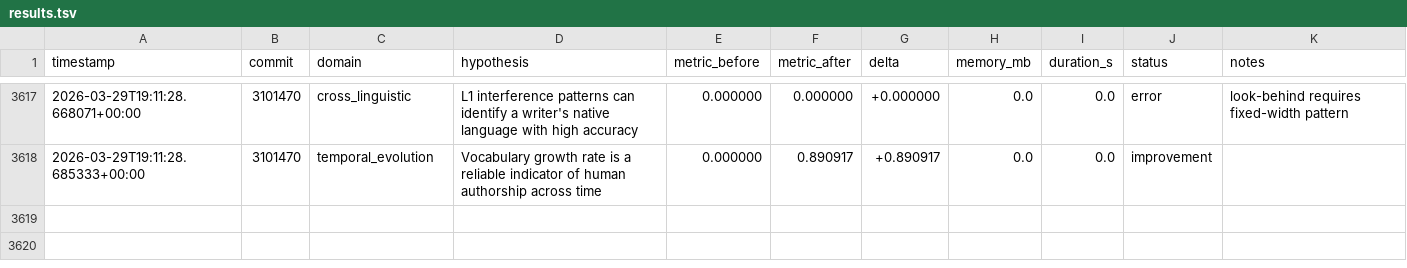
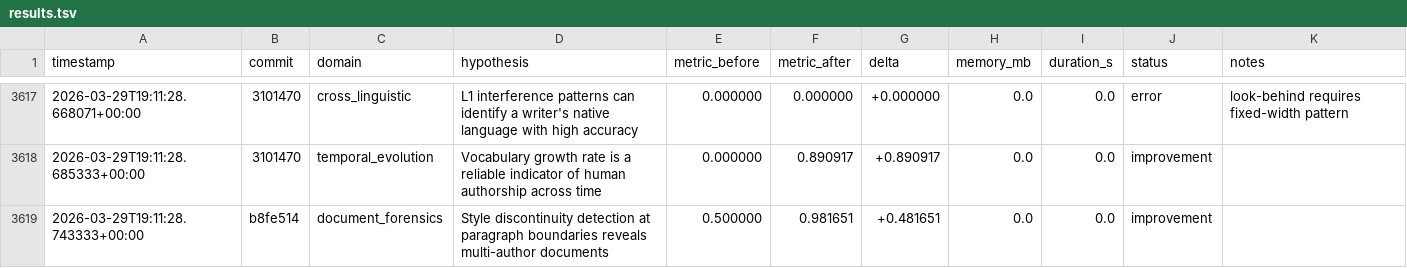
Before and after one commit to adedayoagarau/provenance, a TSV file: autoresearch/results/results.tsv, drawn as a sheet; only a part is shown, gaps mark what is left out.

Commit message:
autoresearch(document_forensics): improvement [doc-001] delta=+0.4817

```diff
--- a/autoresearch/results/results.tsv
+++ b/autoresearch/results/results.tsv
@@ -3618 +3618,2 @@ timestamp	commit	domain	hypothesis	metric_before	metric_after	delta	memory_mb	du
 2026-03-29T19:11:28.685333+00:00	3101470	temporal_evolution	Vocabulary growth rate is a reliable indicator of human authorship across time	0.000000	0.890917	+0.890917	0.0	0.0	improvement	
+2026-03-29T19:11:28.743333+00:00	b8fe514	document_forensics	Style discontinuity detection at paragraph boundaries reveals multi-author documents	0.500000	0.981651	+0.481651	0.0	0.0	improvement	
```
